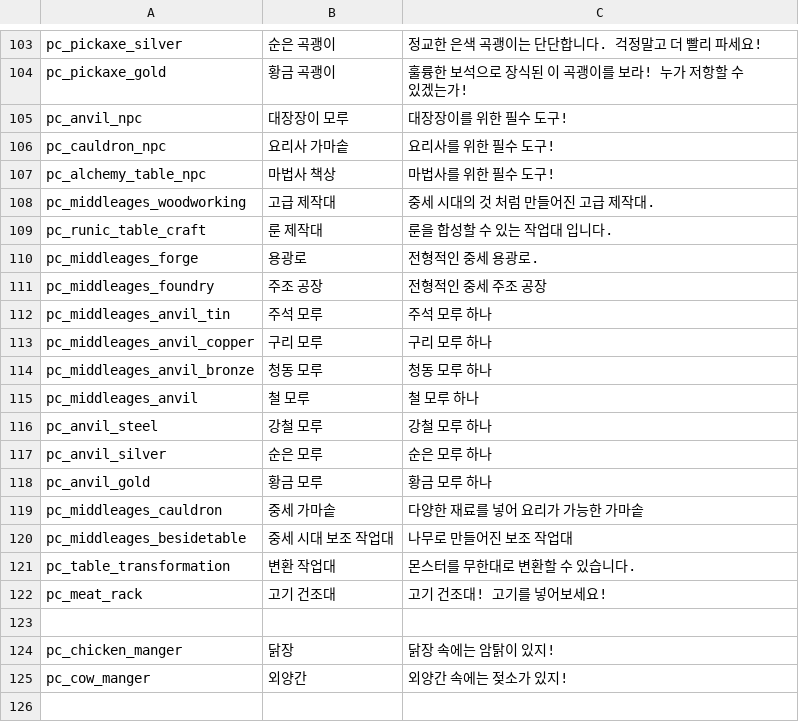
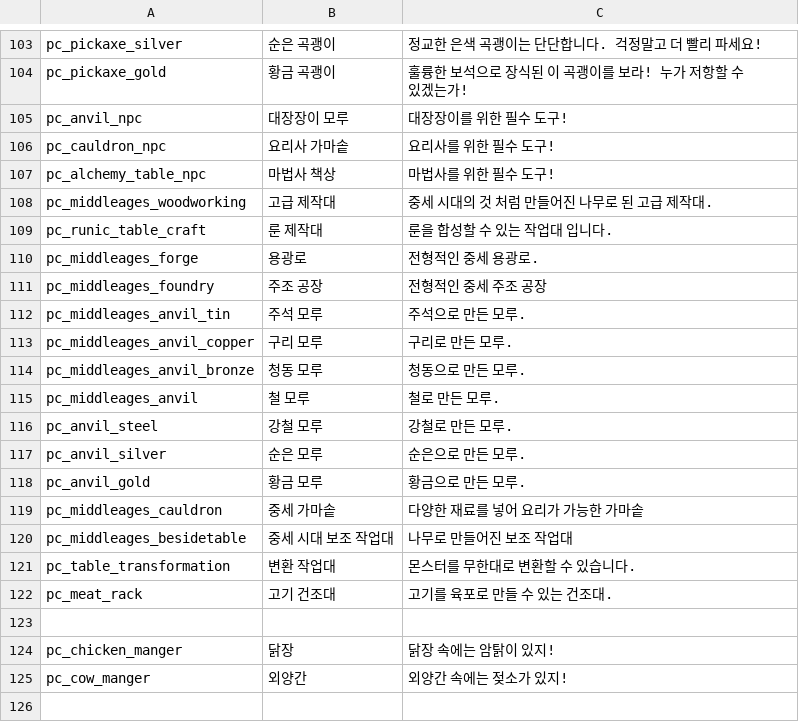
Before and after one commit to MogsFriend/planet_centauri_translations, a CSV file: Items/korean.csv, drawn as a sheet; only a part is shown, gaps mark what is left out.

Commit message:
misc

```diff
--- a/Items/korean.csv
+++ b/Items/korean.csv
@@ -107,3 +107,3 @@
 "pc_alchemy_table_npc","마법사 책상","마법사를 위한 필수 도구!"
-"pc_middleages_woodworking","고급 제작대","중세 시대의 것 처럼 만들어진 고급 제작대."
+"pc_middleages_woodworking","고급 제작대","중세 시대의 것 처럼 만들어진 나무로 된 고급 제작대."
 "pc_runic_table_craft","룬 제작대","룬을 합성할 수 있는 작업대 입니다."
@@ -111,9 +111,9 @@
 "pc_middleages_foundry","주조 공장","전형적인 중세 주조 공장"
-"pc_middleages_anvil_tin","주석 모루","주석 모루 하나"
-"pc_middleages_anvil_copper","구리 모루","구리 모루 하나"
-"pc_middleages_anvil_bronze","청동 모루","청동 모루 하나"
-"pc_middleages_anvil","철 모루","철 모루 하나"
-"pc_anvil_steel","강철 모루","강철 모루 하나"
-"pc_anvil_silver","순은 모루","순은 모루 하나"
-"pc_anvil_gold","황금 모루","황금 모루 하나"
+"pc_middleages_anvil_tin","주석 모루","주석으로 만든 모루."
+"pc_middleages_anvil_copper","구리 모루","구리로 만든 모루."
+"pc_middleages_anvil_bronze","청동 모루","청동으로 만든 모루."
+"pc_middleages_anvil","철 모루","철로 만든 모루."
+"pc_anvil_steel","강철 모루","강철로 만든 모루."
+"pc_anvil_silver","순은 모루","순은으로 만든 모루."
+"pc_anvil_gold","황금 모루","황금으로 만든 모루."
 "pc_middleages_cauldron","중세 가마솥","다양한 재료를 넣어 요리가 가능한 가마솥"
@@ -121,3 +121,3 @@
 "pc_table_transformation","변환 작업대","몬스터를 무한대로 변환할 수 있습니다."
-"pc_meat_rack","고기 건조대","고기 건조대! 고기를 넣어보세요!"
+"pc_meat_rack","고기 건조대","고기를 육포로 만들 수 있는 건조대."
 ,,
```
